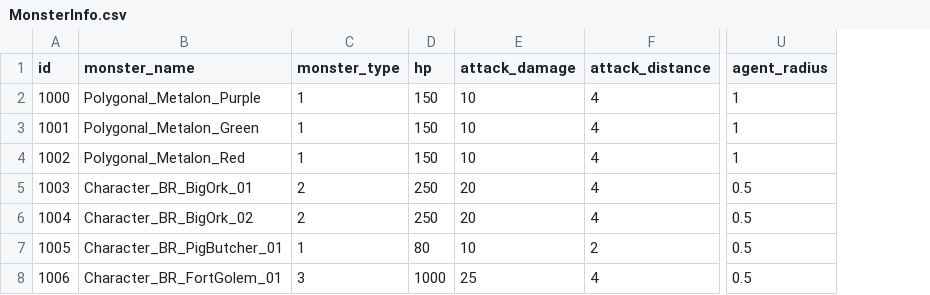
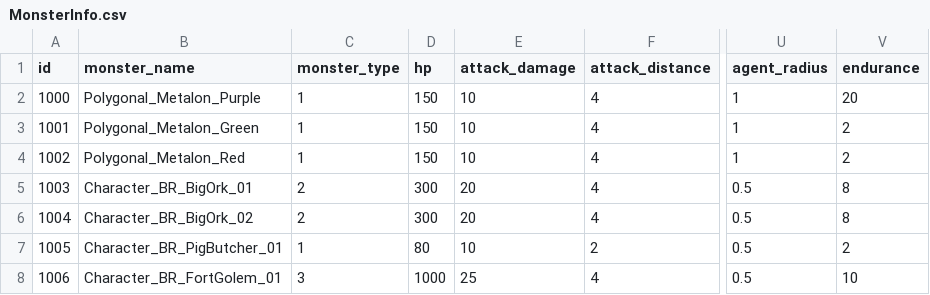
Before and after one commit to mhoow6/Portfolio-3D-Single-Game, a CSV file: Assets/Resources/Tables/MonsterInfo.csv, drawn as a sheet; only a part is shown, gaps mark what is left out; the diff names each change by its address in the sheet, - before the commit and + after, or states it on an @@ line.

Commit message:
endurance 추가

```diff
--- a/Assets/Resources/Tables/MonsterInfo.csv
+++ b/Assets/Resources/Tables/MonsterInfo.csv
+column V (endurance), rows 2-8: 20 | 2 | 2 | 8 | 8 | 2 | 10
-D5:D6 (hp): 250
+D5:D6 (hp): 300
```
